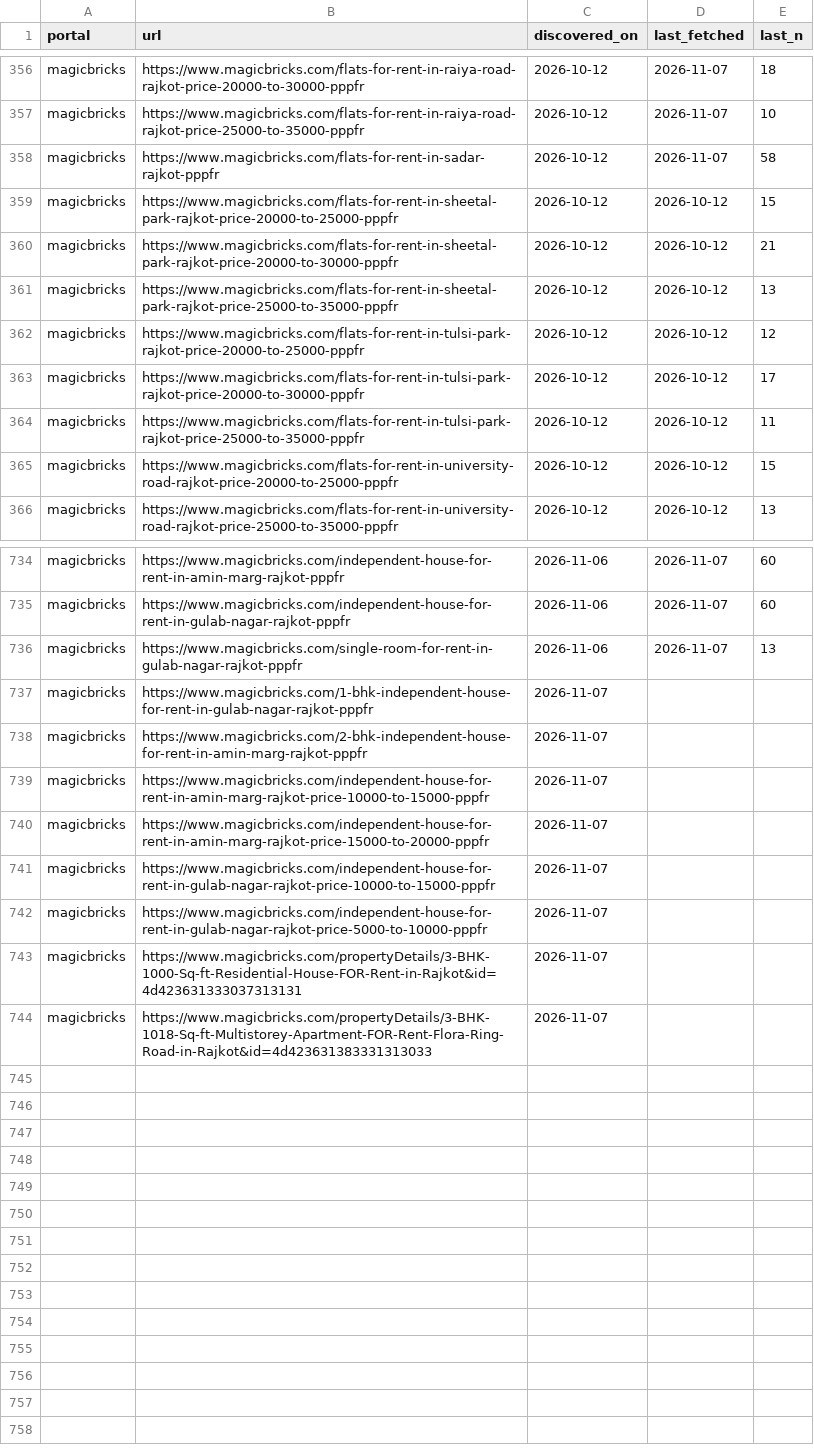
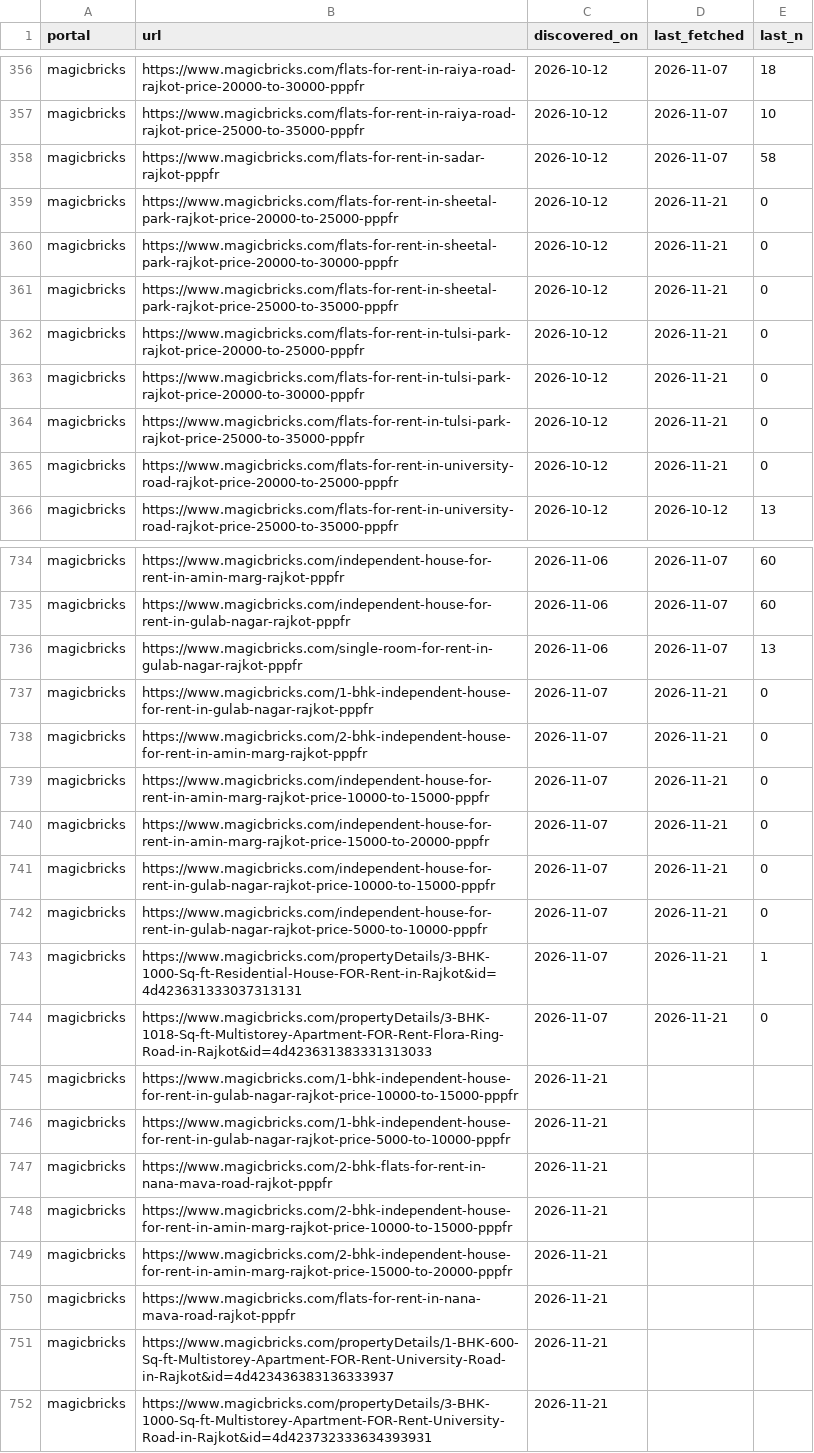
Before and after one commit to Nityahapani/rpi, a CSV file: data/rent_list_urls.csv, drawn as a sheet; only a part is shown, gaps mark what is left out; the diff covers the shown part only.

```diff
--- a/data/rent_list_urls.csv
+++ b/data/rent_list_urls.csv
@@ -358,9 +358,9 @@ magicbricks,https://www.magicbricks.com/flats-for-rent-in-raiya-road-rajkot-pric
 magicbricks,https://www.magicbricks.com/flats-for-rent-in-sadar-rajkot-pppfr,2026-10-12,2026-11-07,58
-magicbricks,https://www.magicbricks.com/flats-for-rent-in-sheetal-park-rajkot-price-20000-to-25000-pppfr,2026-10-12,2026-10-12,15
-magicbricks,https://www.magicbricks.com/flats-for-rent-in-sheetal-park-rajkot-price-20000-to-30000-pppfr,2026-10-12,2026-10-12,21
-magicbricks,https://www.magicbricks.com/flats-for-rent-in-sheetal-park-rajkot-price-25000-to-35000-pppfr,2026-10-12,2026-10-12,13
-magicbricks,https://www.magicbricks.com/flats-for-rent-in-tulsi-park-rajkot-price-20000-to-25000-pppfr,2026-10-12,2026-10-12,12
-magicbricks,https://www.magicbricks.com/flats-for-rent-in-tulsi-park-rajkot-price-20000-to-30000-pppfr,2026-10-12,2026-10-12,17
-magicbricks,https://www.magicbricks.com/flats-for-rent-in-tulsi-park-rajkot-price-25000-to-35000-pppfr,2026-10-12,2026-10-12,11
-magicbricks,https://www.magicbricks.com/flats-for-rent-in-university-road-rajkot-price-20000-to-25000-pppfr,2026-10-12,2026-10-12,15
+magicbricks,https://www.magicbricks.com/flats-for-rent-in-sheetal-park-rajkot-price-20000-to-25000-pppfr,2026-10-12,2026-11-21,0
+magicbricks,https://www.magicbricks.com/flats-for-rent-in-sheetal-park-rajkot-price-20000-to-30000-pppfr,2026-10-12,2026-11-21,0
+magicbricks,https://www.magicbricks.com/flats-for-rent-in-sheetal-park-rajkot-price-25000-to-35000-pppfr,2026-10-12,2026-11-21,0
+magicbricks,https://www.magicbricks.com/flats-for-rent-in-tulsi-park-rajkot-price-20000-to-25000-pppfr,2026-10-12,2026-11-21,0
+magicbricks,https://www.magicbricks.com/flats-for-rent-in-tulsi-park-rajkot-price-20000-to-30000-pppfr,2026-10-12,2026-11-21,0
+magicbricks,https://www.magicbricks.com/flats-for-rent-in-tulsi-park-rajkot-price-25000-to-35000-pppfr,2026-10-12,2026-11-21,0
+magicbricks,https://www.magicbricks.com/flats-for-rent-in-university-road-rajkot-price-20000-to-25000-pppfr,2026-10-12,2026-11-21,0
 magicbricks,https://www.magicbricks.com/flats-for-rent-in-university-road-rajkot-price-25000-to-35000-pppfr,2026-10-12,2026-10-12,13
@@ -736,9 +736,17 @@ magicbricks,https://www.magicbricks.com/independent-house-for-rent-in-gulab-naga
 magicbricks,https://www.magicbricks.com/single-room-for-rent-in-gulab-nagar-rajkot-pppfr,2026-11-06,2026-11-07,13
-magicbricks,https://www.magicbricks.com/1-bhk-independent-house-for-rent-in-gulab-nagar-rajkot-pppfr,2026-11-07,,
-magicbricks,https://www.magicbricks.com/2-bhk-independent-house-for-rent-in-amin-marg-rajkot-pppfr,2026-11-07,,
-magicbricks,https://www.magicbricks.com/independent-house-for-rent-in-amin-marg-rajkot-price-10000-to-15000-pppfr,2026-11-07,,
-magicbricks,https://www.magicbricks.com/independent-house-for-rent-in-amin-marg-rajkot-price-15000-to-20000-pppfr,2026-11-07,,
-magicbricks,https://www.magicbricks.com/independent-house-for-rent-in-gulab-nagar-rajkot-price-10000-to-15000-pppfr,2026-11-07,,
-magicbricks,https://www.magicbricks.com/independent-house-for-rent-in-gulab-nagar-rajkot-price-5000-to-10000-pppfr,2026-11-07,,
-magicbricks,https://www.magicbricks.com/propertyDetails/3-BHK-1000-Sq-ft-Residential-House-FOR-Rent-in-Rajkot&id=4d423631333037313131,2026-11-07,,
-magicbricks,https://www.magicbricks.com/propertyDetails/3-BHK-1018-Sq-ft-Multistorey-Apartment-FOR-Rent-Flora-Ring-Road-in-Rajkot&id=4d423631383331313033,2026-11-07,,
+magicbricks,https://www.magicbricks.com/1-bhk-independent-house-for-rent-in-gulab-nagar-rajkot-pppfr,2026-11-07,2026-11-21,0
+magicbricks,https://www.magicbricks.com/2-bhk-independent-house-for-rent-in-amin-marg-rajkot-pppfr,2026-11-07,2026-11-21,0
+magicbricks,https://www.magicbricks.com/independent-house-for-rent-in-amin-marg-rajkot-price-10000-to-15000-pppfr,2026-11-07,2026-11-21,0
+magicbricks,https://www.magicbricks.com/independent-house-for-rent-in-amin-marg-rajkot-price-15000-to-20000-pppfr,2026-11-07,2026-11-21,0
+magicbricks,https://www.magicbricks.com/independent-house-for-rent-in-gulab-nagar-rajkot-price-10000-to-15000-pppfr,2026-11-07,2026-11-21,0
+magicbricks,https://www.magicbricks.com/independent-house-for-rent-in-gulab-nagar-rajkot-price-5000-to-10000-pppfr,2026-11-07,2026-11-21,0
+magicbricks,https://www.magicbricks.com/propertyDetails/3-BHK-1000-Sq-ft-Residential-House-FOR-Rent-in-Rajkot&id=4d423631333037313131,2026-11-07,2026-11-21,1
+magicbricks,https://www.magicbricks.com/propertyDetails/3-BHK-1018-Sq-ft-Multistorey-Apartment-FOR-Rent-Flora-Ring-Road-in-Rajkot&id=4d423631383331313033,2026-11-07,2026-11-21,0
+magicbricks,https://www.magicbricks.com/1-bhk-independent-house-for-rent-in-gulab-nagar-rajkot-price-10000-to-15000-pppfr,2026-11-21,,
+magicbricks,https://www.magicbricks.com/1-bhk-independent-house-for-rent-in-gulab-nagar-rajkot-price-5000-to-10000-pppfr,2026-11-21,,
+magicbricks,https://www.magicbricks.com/2-bhk-flats-for-rent-in-nana-mava-road-rajkot-pppfr,2026-11-21,,
+magicbricks,https://www.magicbricks.com/2-bhk-independent-house-for-rent-in-amin-marg-rajkot-price-10000-to-15000-pppfr,2026-11-21,,
+magicbricks,https://www.magicbricks.com/2-bhk-independent-house-for-rent-in-amin-marg-rajkot-price-15000-to-20000-pppfr,2026-11-21,,
+magicbricks,https://www.magicbricks.com/flats-for-rent-in-nana-mava-road-rajkot-pppfr,2026-11-21,,
+magicbricks,https://www.magicbricks.com/propertyDetails/1-BHK-600-Sq-ft-Multistorey-Apartment-FOR-Rent-University-Road-in-Rajkot&id=4d423436383136333937,2026-11-21,,
+magicbricks,https://www.magicbricks.com/propertyDetails/3-BHK-1000-Sq-ft-Multistorey-Apartment-FOR-Rent-University-Road-in-Rajkot&id=4d423732333634393931,2026-11-21,,
```
Also changed, not shown: 6 edited cells elsewhere in this file, data/mrp_diary.csv, data/official/official_item_spliced.csv, 26 other files.
